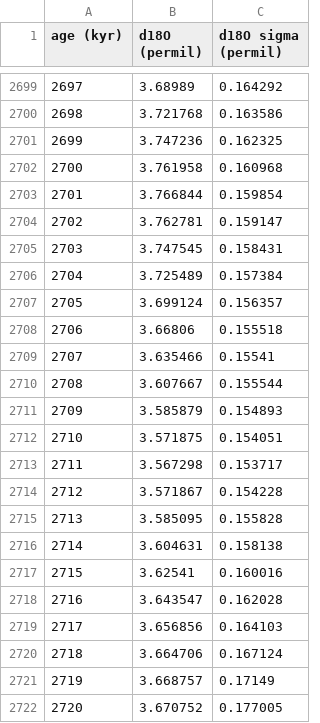
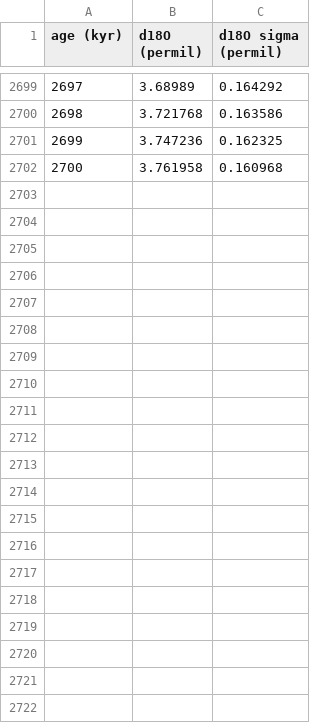
Before and after one commit to yz3062/yz3062.github.io, a CSV file: spreadsheets/BIGSTACK_mixedP.csv, drawn as a sheet; only a part is shown, gaps mark what is left out.

Commit message:
Mixed regional update

```diff
--- a/spreadsheets/BIGSTACK_mixedP.csv
+++ b/spreadsheets/BIGSTACK_mixedP.csv
@@ -2702,21 +2702 @@
 2700,3.761958,0.160968
-2701,3.766844,0.159854
-2702,3.762781,0.159147
-2703,3.747545,0.158431
-2704,3.725489,0.157384
-2705,3.699124,0.156357
-2706,3.66806,0.155518
-2707,3.635466,0.15541
-2708,3.607667,0.155544
-2709,3.585879,0.154893
-2710,3.571875,0.154051
-2711,3.567298,0.153717
-2712,3.571867,0.154228
-2713,3.585095,0.155828
-2714,3.604631,0.158138
-2715,3.62541,0.160016
-2716,3.643547,0.162028
-2717,3.656856,0.164103
-2718,3.664706,0.167124
-2719,3.668757,0.17149
-2720,3.670752,0.177005
```
Also changed, not shown: spreadsheets/BIGSTACK_mixedA.csv.
